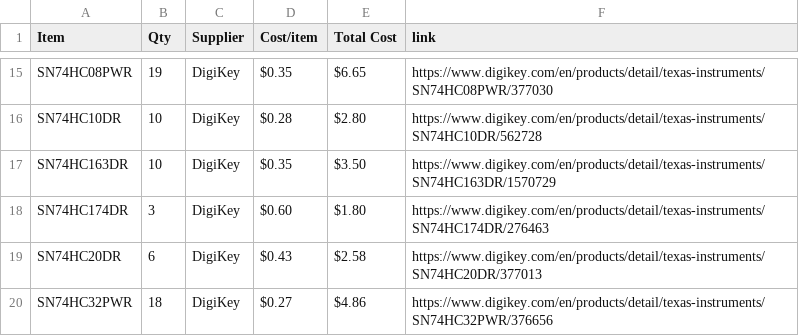
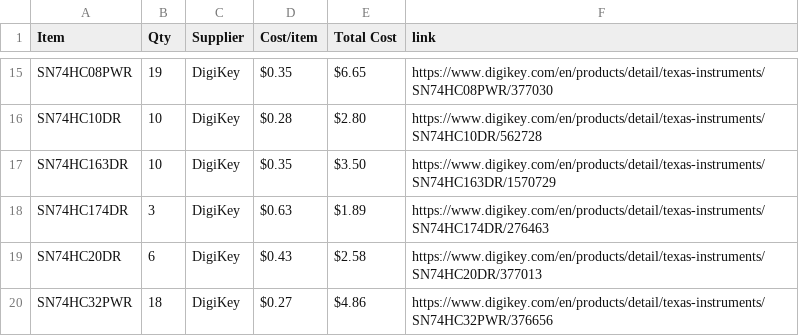
Before and after one commit to EwoudVV/calculator, a CSV file: BOM.csv, drawn as a sheet; only a part is shown, gaps mark what is left out.

Commit message:
Sync Calculator from Half Life

```diff
--- a/BOM.csv
+++ b/BOM.csv
@@ -17,3 +17,3 @@ SN74HC10DR,10,DigiKey,$0.28,$2.80,https://www.digikey.com/en/products/detail/tex
 SN74HC163DR,10,DigiKey,$0.35,$3.50,https://www.digikey.com/en/products/detail/texas-instruments/SN74HC163DR/1570729
-SN74HC174DR,3,DigiKey,$0.60,$1.80,https://www.digikey.com/en/products/detail/texas-instruments/SN74HC174DR/276463
+SN74HC174DR,3,DigiKey,$0.63,$1.89,https://www.digikey.com/en/products/detail/texas-instruments/SN74HC174DR/276463
 SN74HC20DR,6,DigiKey,$0.43,$2.58,https://www.digikey.com/en/products/detail/texas-instruments/SN74HC20DR/377013
```
